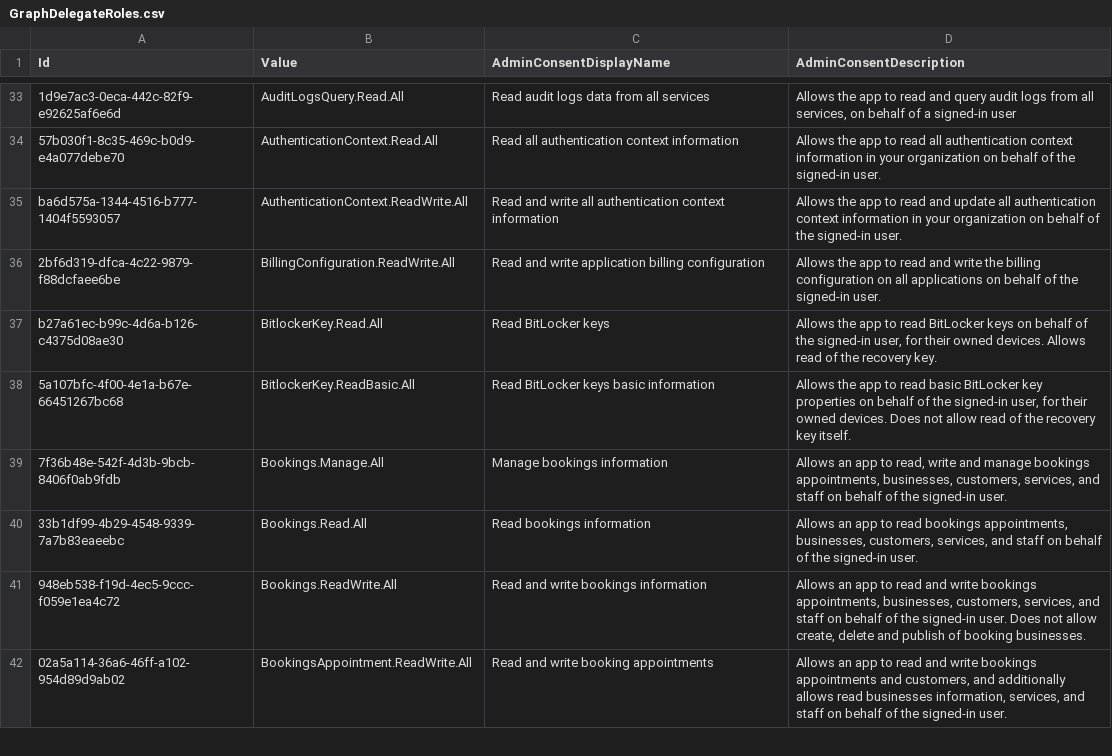
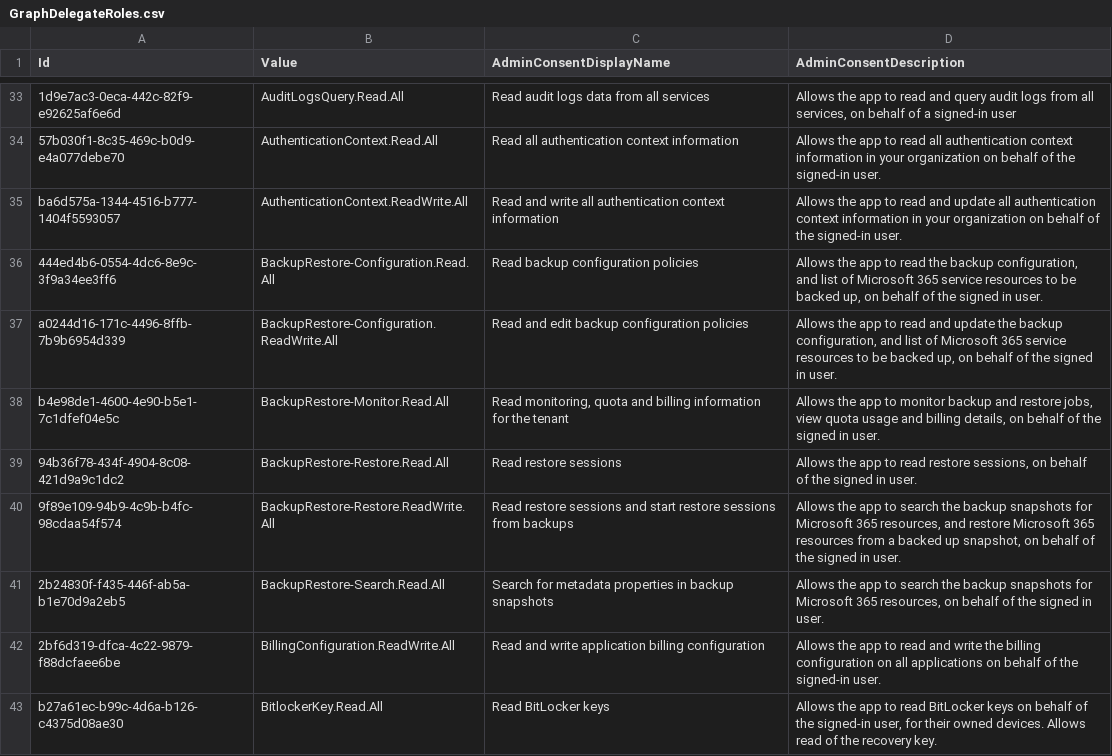
Before and after one commit to merill/microsoft-info, a CSV file: _info/GraphDelegateRoles.csv, drawn as a sheet; only a part is shown, gaps mark what is left out; the shorter side is filled out with more unchanged rows.

```diff
--- a/_info/GraphDelegateRoles.csv
+++ b/_info/GraphDelegateRoles.csv
@@ -35,2 +35,8 @@
 "ba6d575a-1344-4516-b777-1404f5593057","AuthenticationContext.ReadWrite.All","Read and write all authentication context information","Allows the app to read and update all authentication context information in your organization on behalf of the signed-in user."
+"444ed4b6-0554-4dc6-8e9c-3f9a34ee3ff6","BackupRestore-Configuration.Read.All","Read backup configuration policies","Allows the app to read the backup configuration, and list of Microsoft 365 service resources to be backed up, on behalf of the signed in user."
+"a0244d16-171c-4496-8ffb-7b9b6954d339","BackupRestore-Configuration.ReadWrite.All","Read and edit backup configuration policies","Allows the app to read and update the backup configuration, and list of Microsoft 365 service resources to be backed up, on behalf of the signed in user."
+"b4e98de1-4600-4e90-b5e1-7c1dfef04e5c","BackupRestore-Monitor.Read.All","Read monitoring, quota and billing information for the tenant","Allows the app to monitor backup and restore jobs, view quota usage and billing details, on behalf of the signed in user."
+"94b36f78-434f-4904-8c08-421d9a9c1dc2","BackupRestore-Restore.Read.All","Read restore sessions","Allows the app to read restore sessions, on behalf of the signed in user."
+"9f89e109-94b9-4c9b-b4fc-98cdaa54f574","BackupRestore-Restore.ReadWrite.All","Read restore sessions and start restore sessions from backups","Allows the app to search the backup snapshots for Microsoft 365 resources, and restore Microsoft 365 resources from a backed up snapshot, on behalf of the signed in user."
+"2b24830f-f435-446f-ab5a-b1e70d9a2eb5","BackupRestore-Search.Read.All","Search for metadata properties in backup snapshots","Allows the app to search the backup snapshots for Microsoft 365 resources, on behalf of the signed in user."
 "2bf6d319-dfca-4c22-9879-f88dcfaee6be","BillingConfiguration.ReadWrite.All","Read and write application billing configuration","Allows the app to read and write the billing configuration on all applications on behalf of the signed-in user. "
```
Also changed, not shown: _info/GraphAppRoles.csv, 2 other files.
